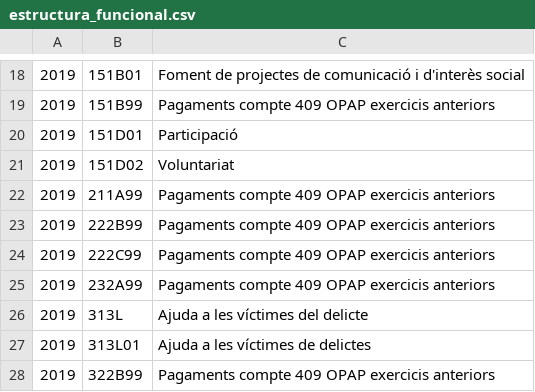
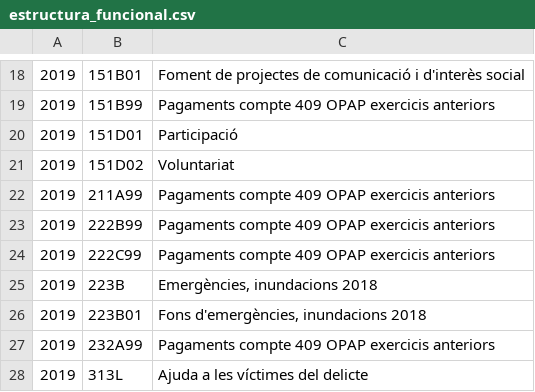
Before and after one commit to civio/presupuesto-baleares, a CSV file: data/ca/comunidad/2019/estructura_funcional.csv, drawn as a sheet; only a part is shown, gaps mark what is left out; the shorter side is filled out with more unchanged rows.

```diff
--- a/data/ca/comunidad/2019/estructura_funcional.csv
+++ b/data/ca/comunidad/2019/estructura_funcional.csv
@@ -24,2 +24,4 @@
 2019,222C99,Pagaments compte 409 OPAP exercicis anteriors
+2019,223B,"Emergències, inundacions 2018"
+2019,223B01,"Fons d'emergències, inundacions 2018"
 2019,232A99,Pagaments compte 409 OPAP exercicis anteriors
```
Also changed, not shown: data/ca/comunidad/2019/estructura_economica.csv, data/es/comunidad/2019/estructura_economica.csv, 6 other files.
